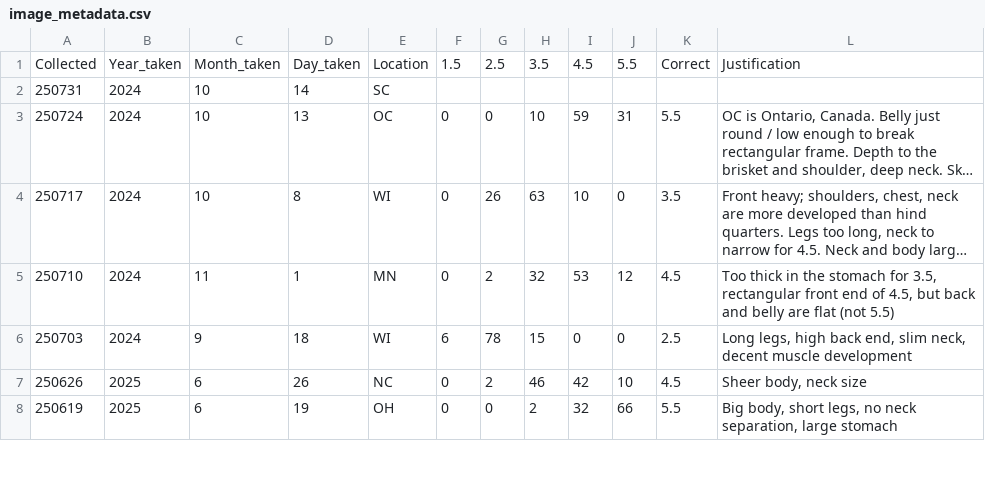
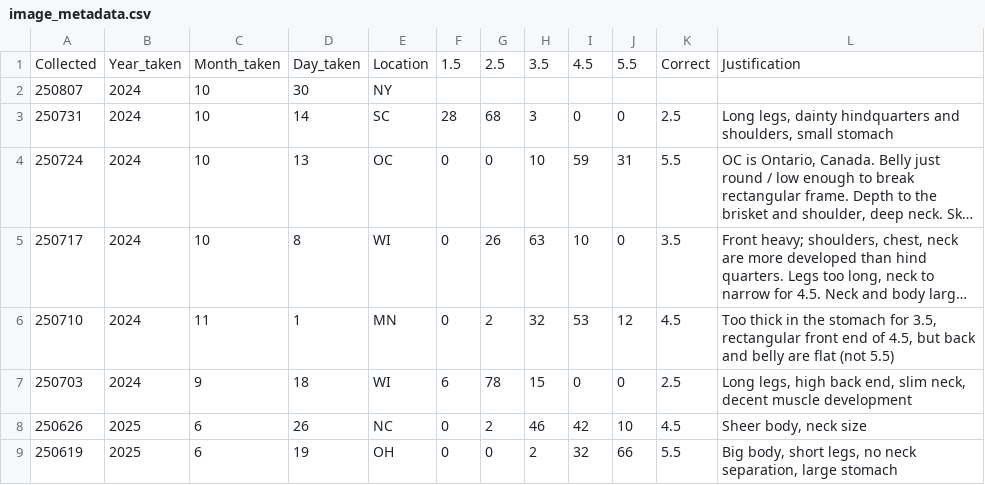
Before and after one commit to ajpung/buck, a CSV file: images/image_metadata.csv, drawn as a sheet; only a part is shown; long unchanged cells end in …; addresses are those after the commit; the diff names each change by its address in the sheet, - before the commit and + after, or states it on an @@ line.

Commit message:
chore: updating weekly NDA data

```diff
--- a/images/image_metadata.csv
+++ b/images/image_metadata.csv
+row 2: 250807 | 2024 | 10 | 30 | NY
-F3: (empty)
+F3: 28
-G3: (empty)
+G3: 68
-H3: (empty)
+H3: 3
-I3: (empty)
+I3: 0
-J3: (empty)
+J3: 0
-K3: (empty)
+K3: 2.5
-L3: (empty)
+L3: Long legs, dainty hindquarters and shoulders, small stomach
```
